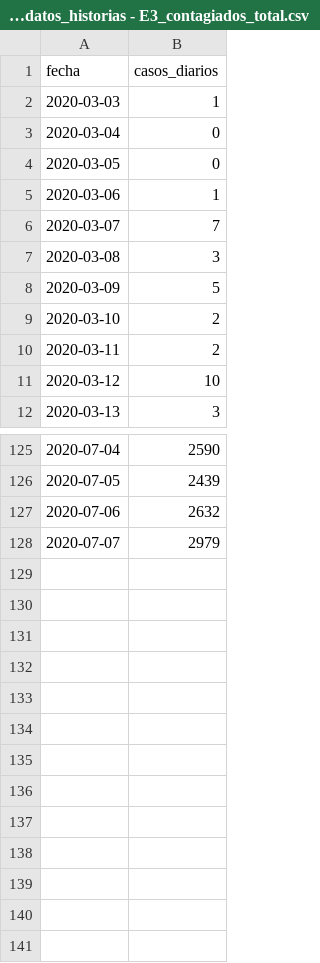
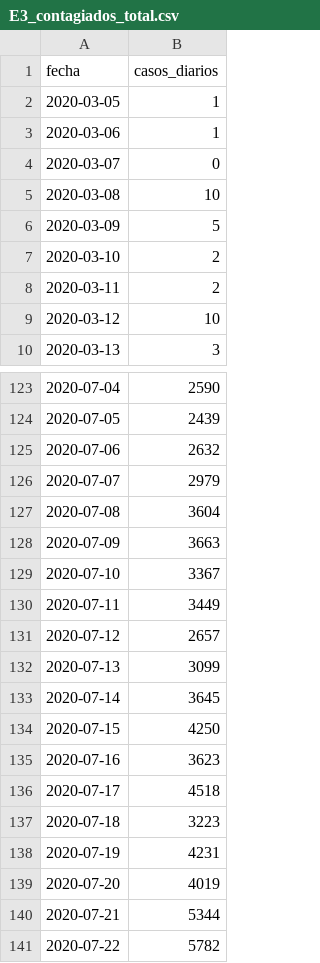
Before and after one commit to visualizando/fbb, a CSV file: datos/E3_contagiados_total.csv (was datos/Fuente_datos_historias - E3_contagiados_total.csv), drawn as a sheet; only a part is shown, gaps mark what is left out; the diff covers the shown part only.

Commit message:
reemplazo de datasets y actualizo e1 y e4

```diff
--- a/datos/Fuente_datos_historias - E3_contagiados_total.csv
+++ b/datos/E3_contagiados_total.csv
@@ -1,8 +1,6 @@
 fecha,casos_diarios
-2020-03-03,1
-2020-03-04,0
-2020-03-05,0
+2020-03-05,1
 2020-03-06,1
-2020-03-07,7
-2020-03-08,3
+2020-03-07,0
+2020-03-08,10
 2020-03-09,5
@@ -128 +126,16 @@ fecha,casos_diarios
 2020-07-07,2979
+2020-07-08,3604
+2020-07-09,3663
+2020-07-10,3367
+2020-07-11,3449
+2020-07-12,2657
+2020-07-13,3099
+2020-07-14,3645
+2020-07-15,4250
+2020-07-16,3623
+2020-07-17,4518
+2020-07-18,3223
+2020-07-19,4231
+2020-07-20,4019
+2020-07-21,5344
+2020-07-22,5782
```
Also changed, not shown: 12 edited cells elsewhere in this file, 13 other files.
